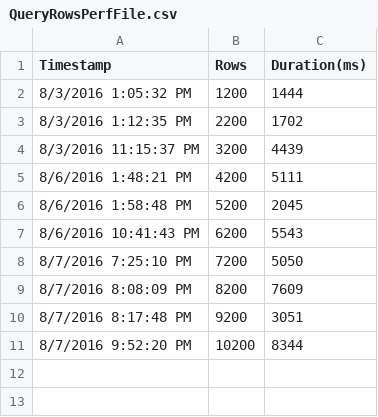
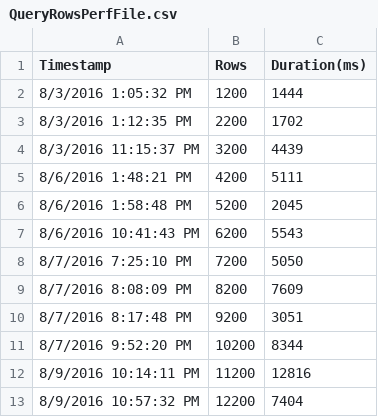
Before and after one commit to dwdii/GarudaUtil, a CSV file: Garuda.Data.Test/QueryRowsPerfFile.csv, drawn as a sheet; the diff names each change by its address in the sheet, - before the commit and + after, or states it on an @@ line.

Commit message:
Code cleanup; connection comments, columns in ui.

```diff
--- a/Garuda.Data.Test/QueryRowsPerfFile.csv
+++ b/Garuda.Data.Test/QueryRowsPerfFile.csv
+row 12: 8/9/2016 10:14:11 PM | 11200 | 12816
+row 13: 8/9/2016 10:57:32 PM | 12200 | 7404
```
Also changed, not shown: Garuda.Data.Test/BulkCopyPerfFile.csv, 13 other files.
